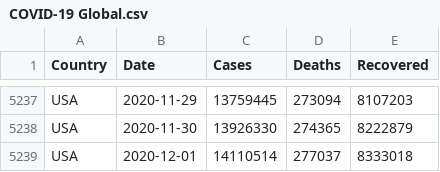
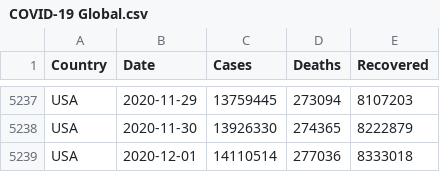
Before and after one commit to MMR-19/COVID-19-Data, a CSV file: COVID-19 Global.csv, drawn as a sheet; only a part is shown, gaps mark what is left out.

Commit message:
Global - 01/Dec/2020

```diff
--- a/COVID-19 Global.csv
+++ b/COVID-19 Global.csv
@@ -5238,2 +5238,2 @@ USA,2020-11-29,13759445,273094,8107203
 USA,2020-11-30,13926330,274365,8222879
-USA,2020-12-01,14110514,277037,8333018
+USA,2020-12-01,14110514,277036,8333018
```
